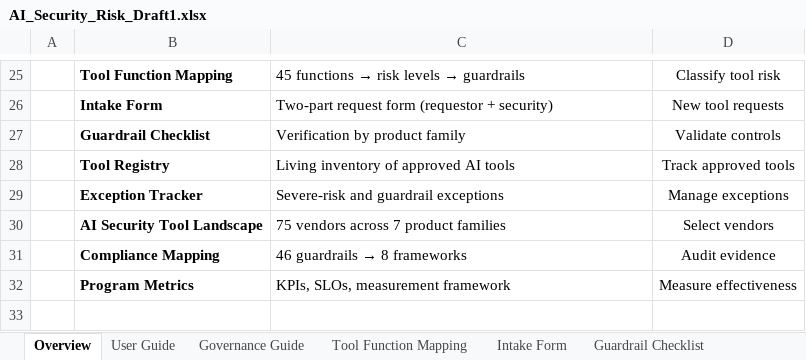
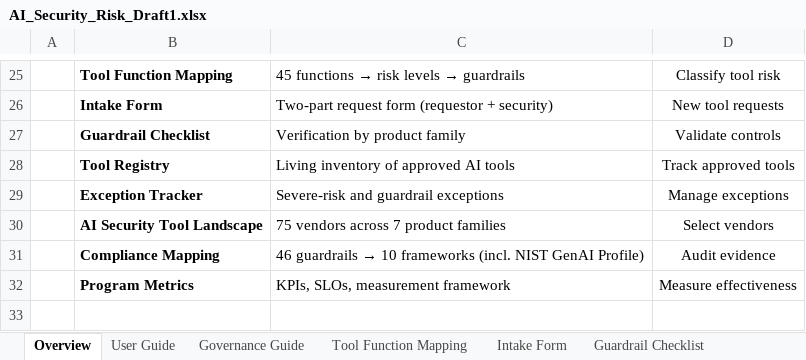
Before and after one commit to jasonmichaelrobbins-arch/-ai-security-governance-workbook, an Excel workbook: AI_Security_Risk_Draft1.xlsx, sheet Overview, drawn as a sheet; only a part is shown, gaps mark what is left out; values as stored, in another font and other column widths than the file's, no borders; the diff names each change by its address in the sheet, - before the commit and + after, or states it on an @@ line.

```diff
--- a/AI_Security_Risk_Draft1.xlsx (sheet Overview)
+++ b/AI_Security_Risk_Draft1.xlsx (sheet Overview)
@@ C31: 46 guardrails → 8 frameworks → 46 guardrails → 10 frameworks (incl. NIST GenAI Profile) @@
```
Also changed, not shown: sheet Compliance Mapping.
